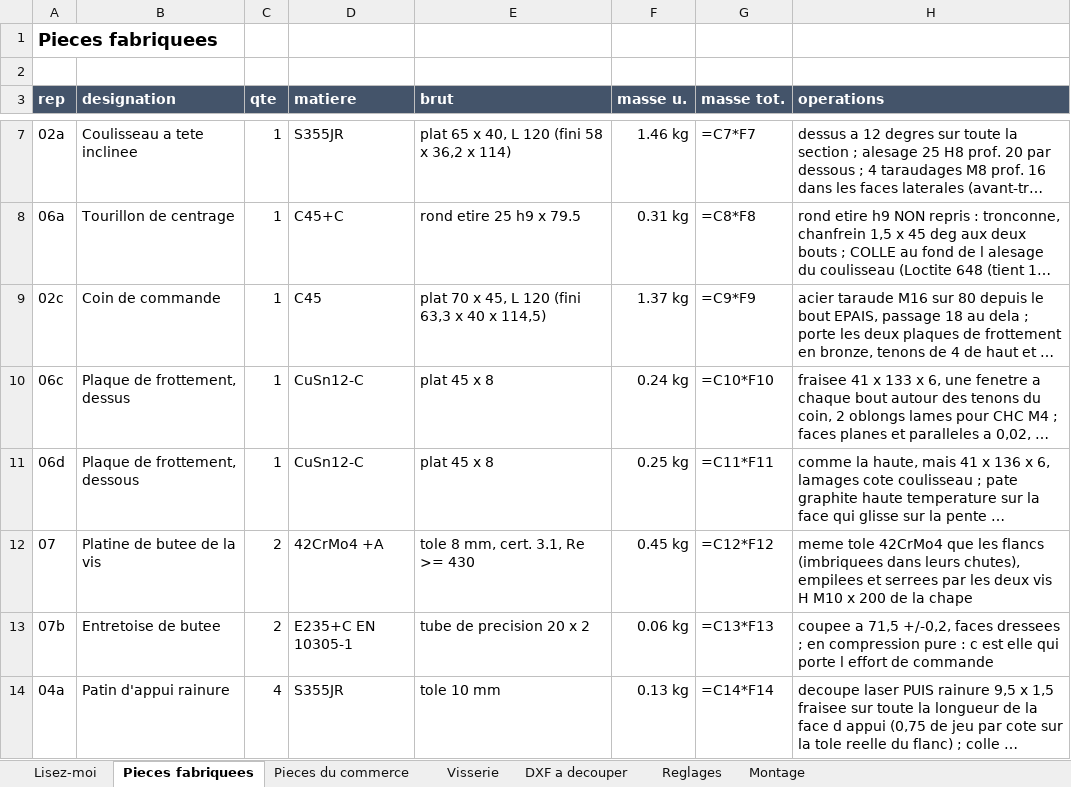
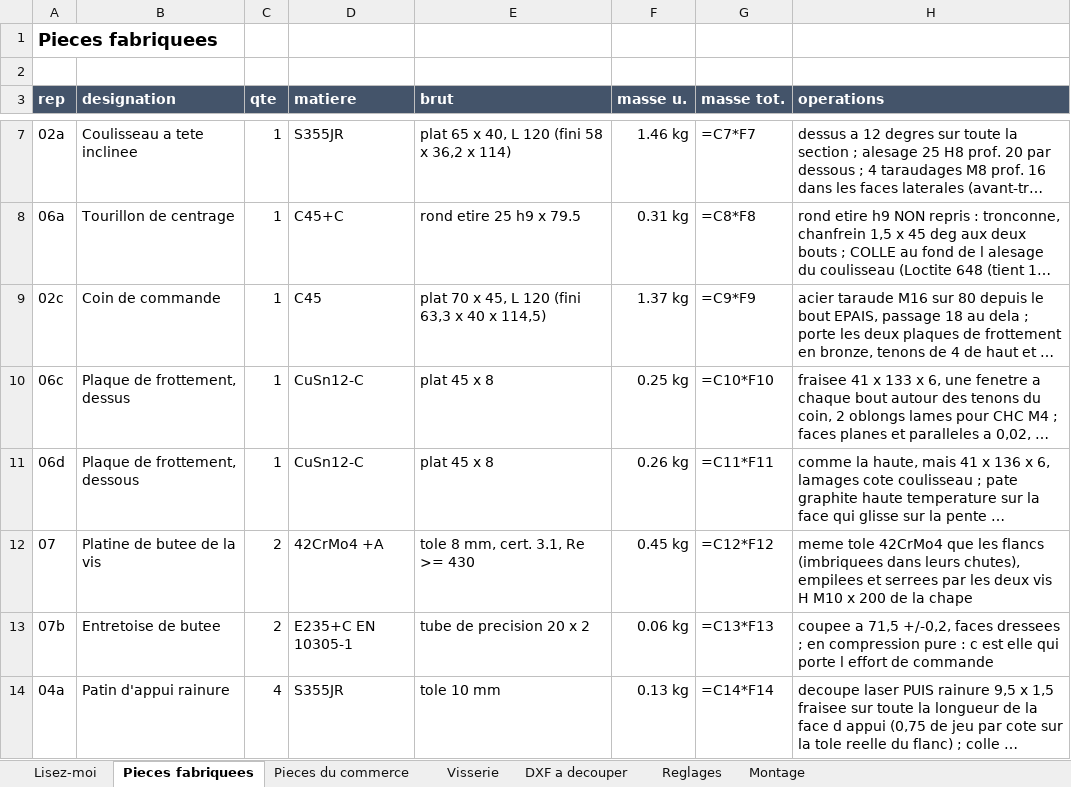
Before and after one commit to auberjine/banc-flexion, an Excel workbook: out/NOMENCLATURE.xlsx, sheet Pieces fabriquees, drawn as a sheet; only a part is shown, gaps mark what is left out; long unchanged cells end in …; values as stored, in another font and other column widths than the file's, no borders; formulas without a stored value are shown as written; the diff names each change by its address in the sheet, - before the commit and + after, or states it on an @@ line.

```diff
--- a/out/NOMENCLATURE.xlsx (sheet Pieces fabriquees)
+++ b/out/NOMENCLATURE.xlsx (sheet Pieces fabriquees)
-F10 (masse u.): 0.24 kg
+F10 (masse u.): 0.25 kg
-F11 (masse u.): 0.25 kg
+F11 (masse u.): 0.26 kg
```
Also changed, not shown: sheet Reglages, 23 other files.
